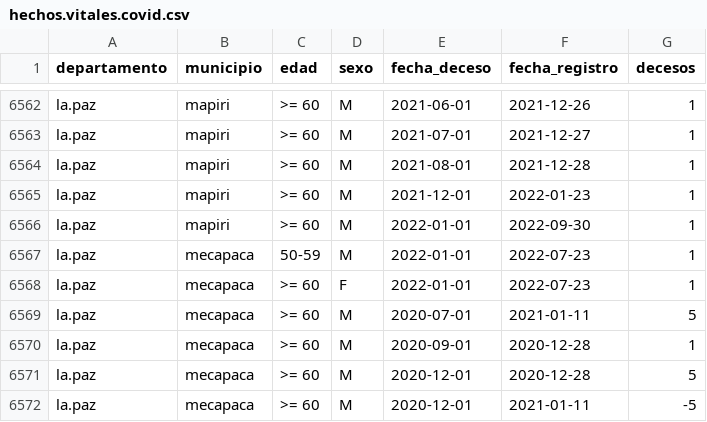
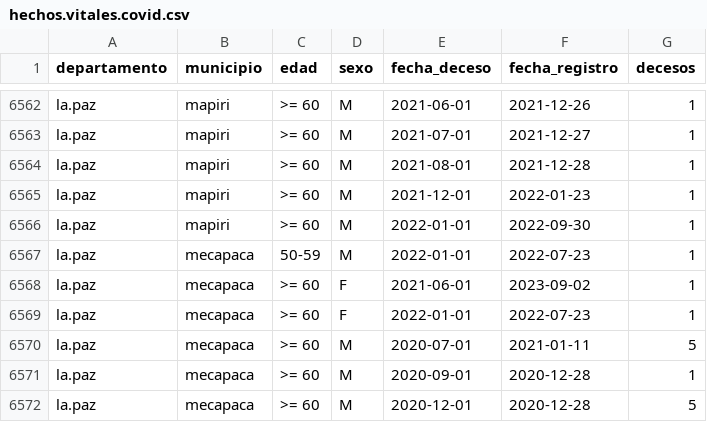
Before and after one commit to sociedatos/bo-mortalidad, a CSV file: hechos.vitales.covid.csv, drawn as a sheet; only a part is shown, gaps mark what is left out; the shorter side is filled out with more unchanged rows; the diff names each change by its address in the sheet, - before the commit and + after, or states it on an @@ line.

Commit message:
[ci] actualización siahv covid

```diff
--- a/hechos.vitales.covid.csv
+++ b/hechos.vitales.covid.csv
+row 6568: la.paz | mecapaca | >= 60 | F | 2021-06-01 | 2023-09-02 | 1
```
